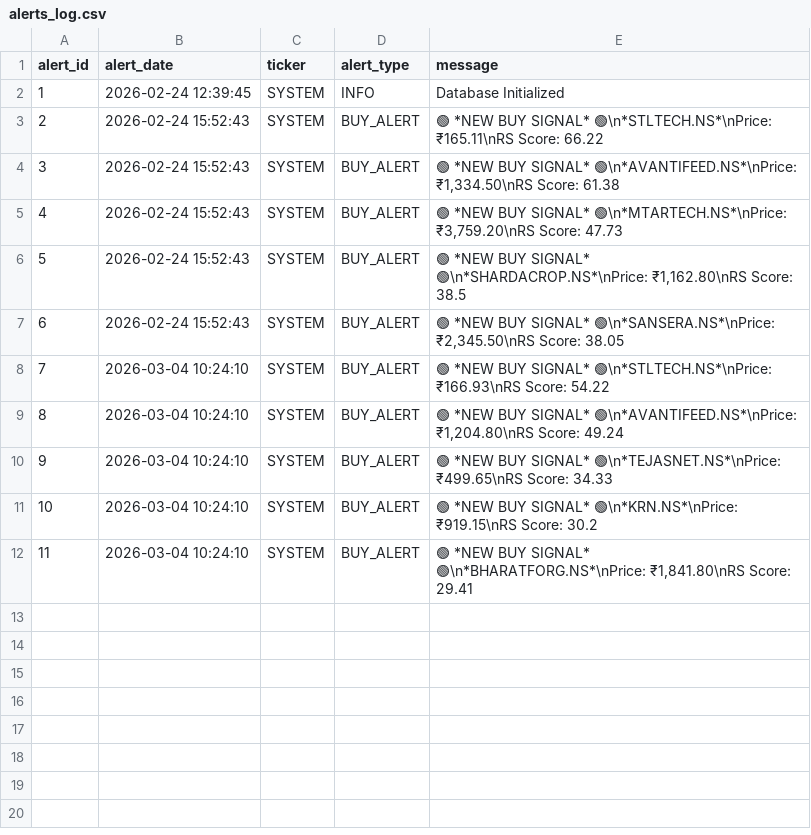
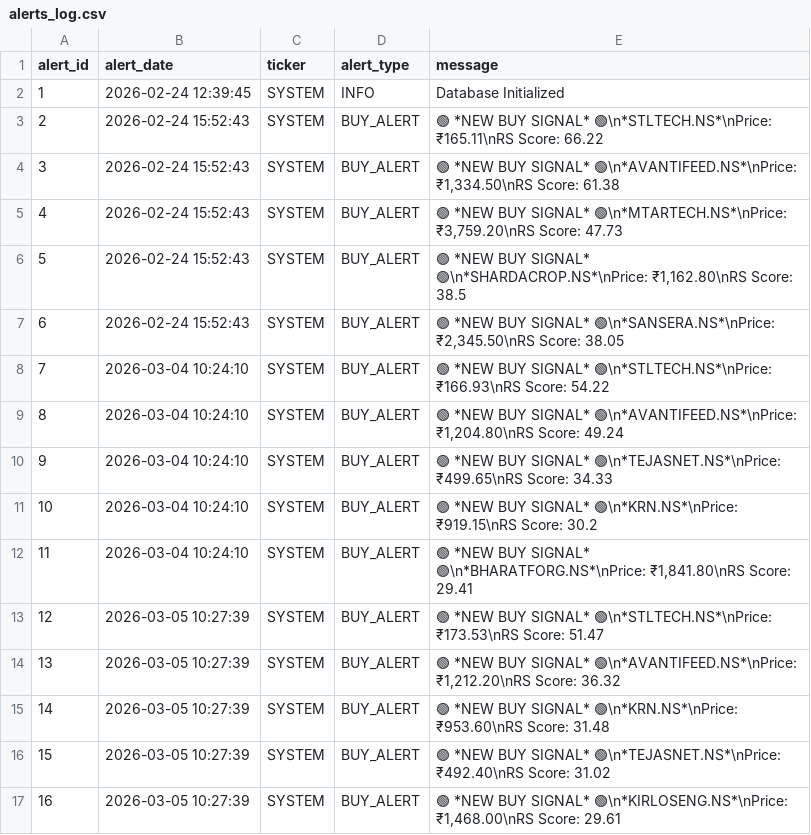
Before and after one commit to adi-git01/nifty-dashboard, a CSV file: data/alerts_log.csv, drawn as a sheet; the diff names each change by its address in the sheet, - before the commit and + after, or states it on an @@ line.

```diff
--- a/data/alerts_log.csv
+++ b/data/alerts_log.csv
+row 13: 12 | 2026-03-05 10:27:39 | SYSTEM | BUY_ALERT | 🟢 *NEW BUY SIGNAL* 🟢\n*STLTECH.NS*\nPrice: ₹173.53\nRS Score: 51.47
+row 14: 13 | 2026-03-05 10:27:39 | SYSTEM | BUY_ALERT | 🟢 *NEW BUY SIGNAL* 🟢\n*AVANTIFEED.NS*\nPrice: ₹1,212.20\nRS Score: 36.32
+row 15: 14 | 2026-03-05 10:27:39 | SYSTEM | BUY_ALERT | 🟢 *NEW BUY SIGNAL* 🟢\n*KRN.NS*\nPrice: ₹953.60\nRS Score: 31.48
+row 16: 15 | 2026-03-05 10:27:39 | SYSTEM | BUY_ALERT | 🟢 *NEW BUY SIGNAL* 🟢\n*TEJASNET.NS*\nPrice: ₹492.40\nRS Score: 31.02
+row 17: 16 | 2026-03-05 10:27:39 | SYSTEM | BUY_ALERT | 🟢 *NEW BUY SIGNAL* 🟢\n*KIRLOSENG.NS*\nPrice: ₹1,468.00\nRS Score: 29.61
```
Also changed, not shown: data/dna3_trade_log.csv, data/sub_industry_rotation.csv, 5 other files.
